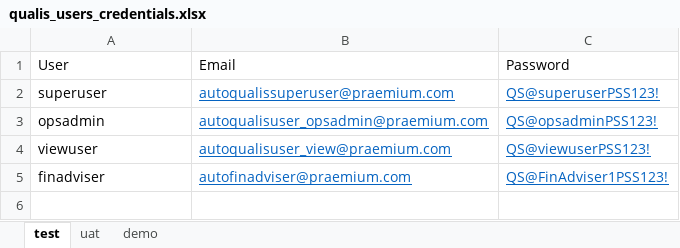
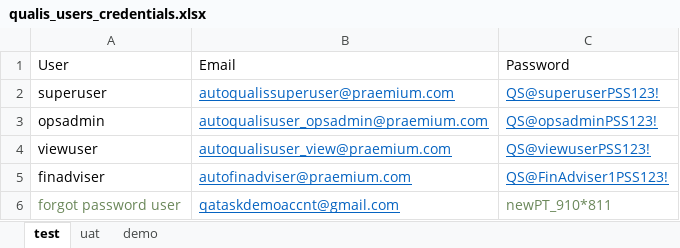
Before and after one commit to TataNav/QualisAutomationProject, an Excel workbook: WebAutomationModule/target/classes/qualis_users_credentials.xlsx, sheet test, drawn as a sheet; values as stored, in another font and other column widths than the file's, no borders; the diff names each change by its address in the sheet, - before the commit and + after, or states it on an @@ line.

Commit message:
Login functionality regression tests

```diff
--- a/WebAutomationModule/target/classes/qualis_users_credentials.xlsx (sheet test)
+++ b/WebAutomationModule/target/classes/qualis_users_credentials.xlsx (sheet test)
+row 6: forgot password user | qataskdemoaccnt@gmail.com | newPT_910*811
```
Also changed, not shown: WebAutomationModule/src/main/resources/qualis_users_credentials.xlsx, 43 other files.
